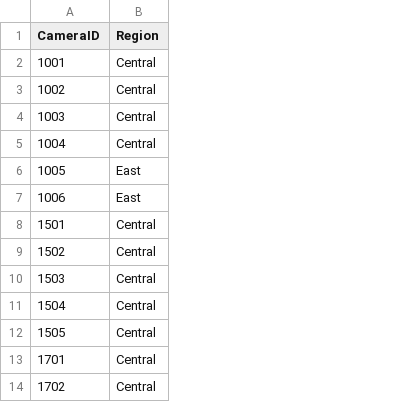
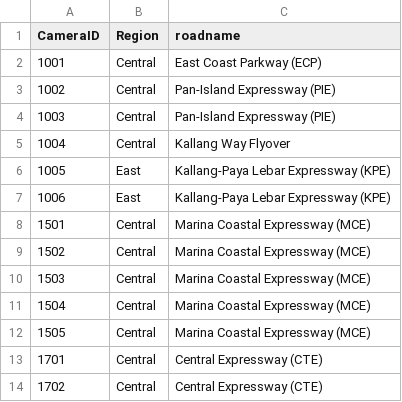
Before and after one commit to ReverseCache/dsa3101-2210-09-lta, a CSV file: jin test/traffic_camera_region.csv, drawn as a sheet; only a part is shown; the diff names each change by its address in the sheet, - before the commit and + after, or states it on an @@ line.

Commit message:
added expressway name

```diff
--- a/jin test/traffic_camera_region.csv
+++ b/jin test/traffic_camera_region.csv
+column C (roadname), rows 2-14: East Coast Parkway (ECP) | Pan-Island Expressway (PIE) | Pan-Island Expressway (PIE) | Kallang Way Flyover | Kallang-Paya Lebar Expressway (KPE) | Kallang-Paya Lebar Expressway (KPE) | Marina Coastal Expressway (MCE) | Marina Coastal Expressway (MCE) | Marina Coastal Expressway (MCE) | Marina Coastal Expressway (MCE) | Marina Coastal Expressway (MCE) | Central Expressway (CTE) | Central Expressway (CTE)
```
